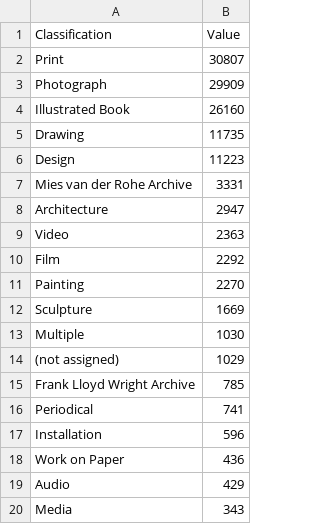
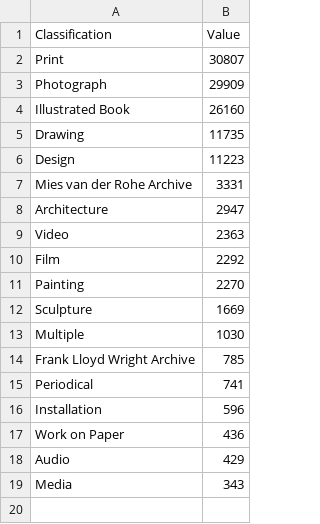
Before and after one commit to JovanChang/Summative-1-html, a CSV file: dataset/artworks_class.csv, drawn as a sheet.

```diff
--- a/dataset/artworks_class.csv
+++ b/dataset/artworks_class.csv
@@ -13,3 +13,2 @@ Sculpture,1669
 Multiple,1030
-(not assigned),1029
 Frank Lloyd Wright Archive,785
```
Also changed, not shown: 5 other files.
